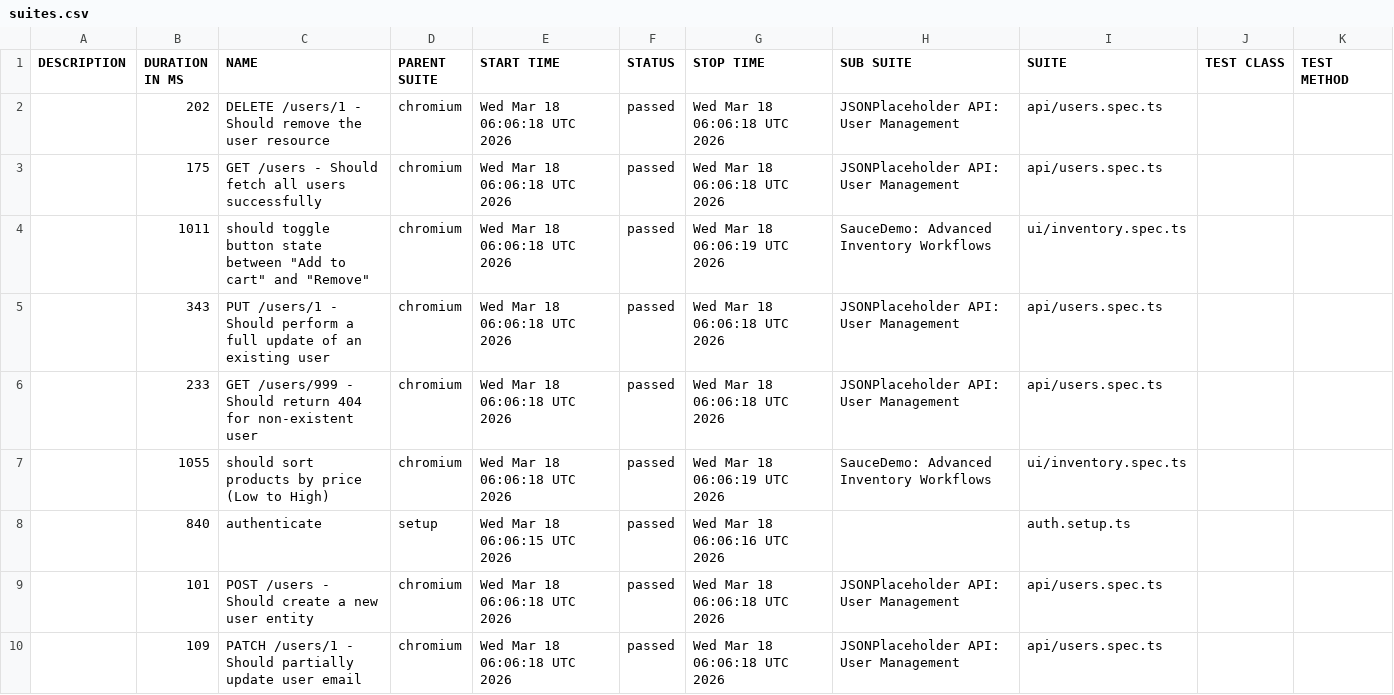
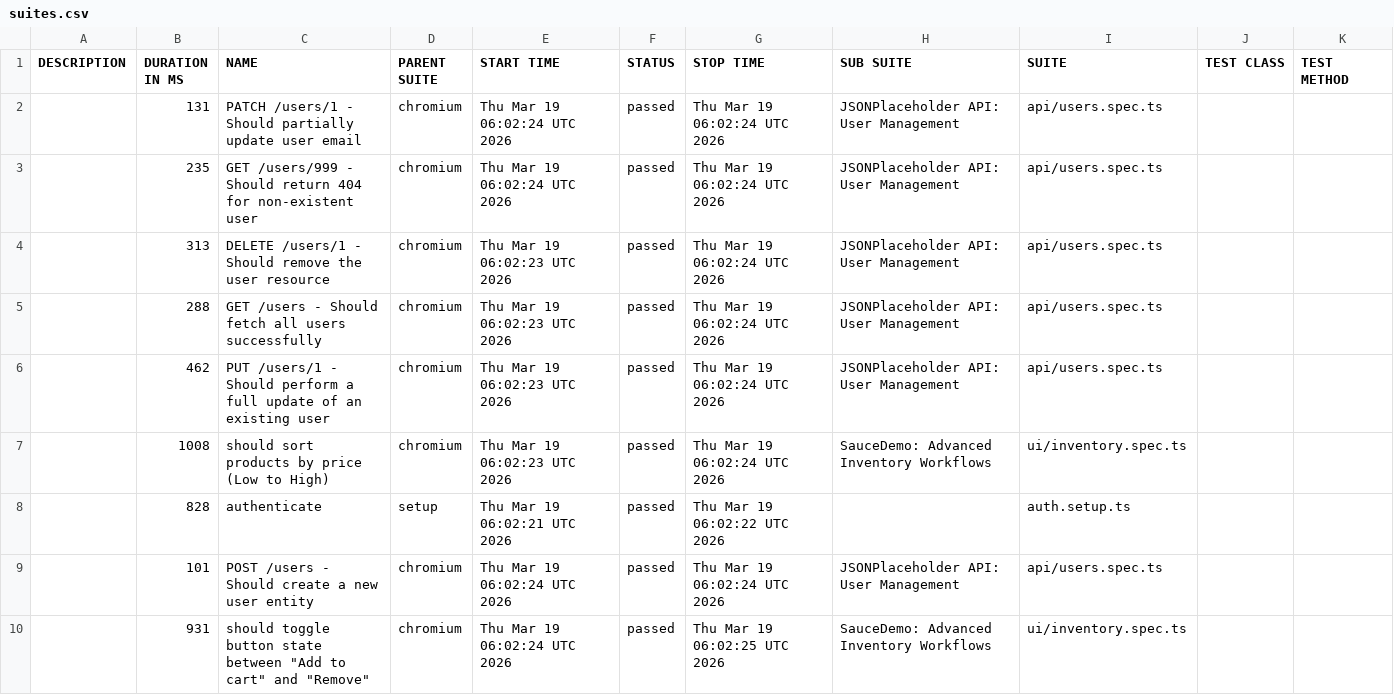
Before and after one commit to QAhmet1/soucedemo_playwright, a CSV file: data/suites.csv, drawn as a sheet.

```diff
--- a/data/suites.csv
+++ b/data/suites.csv
@@ -1,10 +1,10 @@
 "DESCRIPTION","DURATION IN MS","NAME","PARENT SUITE","START TIME","STATUS","STOP TIME","SUB SUITE","SUITE","TEST CLASS","TEST METHOD"
-"","202","DELETE /users/1 - Should remove the user resource","chromium","Wed Mar 18 06:06:18 UTC 2026","passed","Wed Mar 18 06:06:18 UTC 2026","JSONPlaceholder API: User Management","api/users.spec.ts","",""
-"","175","GET /users - Should fetch all users successfully","chromium","Wed Mar 18 06:06:18 UTC 2026","passed","Wed Mar 18 06:06:18 UTC 2026","JSONPlaceholder API: User Management","api/users.spec.ts","",""
-"","1011","should toggle button state between ""Add to cart"" and ""Remove""","chromium","Wed Mar 18 06:06:18 UTC 2026","passed","Wed Mar 18 06:06:19 UTC 2026","SauceDemo: Advanced Inventory Workflows","ui/inventory.spec.ts","",""
-"","343","PUT /users/1 - Should perform a full update of an existing user","chromium","Wed Mar 18 06:06:18 UTC 2026","passed","Wed Mar 18 06:06:18 UTC 2026","JSONPlaceholder API: User Management","api/users.spec.ts","",""
-"","233","GET /users/999 - Should return 404 for non-existent user","chromium","Wed Mar 18 06:06:18 UTC 2026","passed","Wed Mar 18 06:06:18 UTC 2026","JSONPlaceholder API: User Management","api/users.spec.ts","",""
-"","1055","should sort products by price (Low to High)","chromium","Wed Mar 18 06:06:18 UTC 2026","passed","Wed Mar 18 06:06:19 UTC 2026","SauceDemo: Advanced Inventory Workflows","ui/inventory.spec.ts","",""
-"","840","authenticate","setup","Wed Mar 18 06:06:15 UTC 2026","passed","Wed Mar 18 06:06:16 UTC 2026","","auth.setup.ts","",""
-"","101","POST /users - Should create a new user entity","chromium","Wed Mar 18 06:06:18 UTC 2026","passed","Wed Mar 18 06:06:18 UTC 2026","JSONPlaceholder API: User Management","api/users.spec.ts","",""
-"","109","PATCH /users/1 - Should partially update user email","chromium","Wed Mar 18 06:06:18 UTC 2026","passed","Wed Mar 18 06:06:18 UTC 2026","JSONPlaceholder API: User Management","api/users.spec.ts","",""
+"","131","PATCH /users/1 - Should partially update user email","chromium","Thu Mar 19 06:02:24 UTC 2026","passed","Thu Mar 19 06:02:24 UTC 2026","JSONPlaceholder API: User Management","api/users.spec.ts","",""
+"","235","GET /users/999 - Should return 404 for non-existent user","chromium","Thu Mar 19 06:02:24 UTC 2026","passed","Thu Mar 19 06:02:24 UTC 2026","JSONPlaceholder API: User Management","api/users.spec.ts","",""
+"","313","DELETE /users/1 - Should remove the user resource","chromium","Thu Mar 19 06:02:23 UTC 2026","passed","Thu Mar 19 06:02:24 UTC 2026","JSONPlaceholder API: User Management","api/users.spec.ts","",""
+"","288","GET /users - Should fetch all users successfully","chromium","Thu Mar 19 06:02:23 UTC 2026","passed","Thu Mar 19 06:02:24 UTC 2026","JSONPlaceholder API: User Management","api/users.spec.ts","",""
+"","462","PUT /users/1 - Should perform a full update of an existing user","chromium","Thu Mar 19 06:02:23 UTC 2026","passed","Thu Mar 19 06:02:24 UTC 2026","JSONPlaceholder API: User Management","api/users.spec.ts","",""
+"","1008","should sort products by price (Low to High)","chromium","Thu Mar 19 06:02:23 UTC 2026","passed","Thu Mar 19 06:02:24 UTC 2026","SauceDemo: Advanced Inventory Workflows","ui/inventory.spec.ts","",""
+"","828","authenticate","setup","Thu Mar 19 06:02:21 UTC 2026","passed","Thu Mar 19 06:02:22 UTC 2026","","auth.setup.ts","",""
+"","101","POST /users - Should create a new user entity","chromium","Thu Mar 19 06:02:24 UTC 2026","passed","Thu Mar 19 06:02:24 UTC 2026","JSONPlaceholder API: User Management","api/users.spec.ts","",""
+"","931","should toggle button state between ""Add to cart"" and ""Remove""","chromium","Thu Mar 19 06:02:24 UTC 2026","passed","Thu Mar 19 06:02:25 UTC 2026","SauceDemo: Advanced Inventory Workflows","ui/inventory.spec.ts","",""
```
Also changed, not shown: 39 other files.
